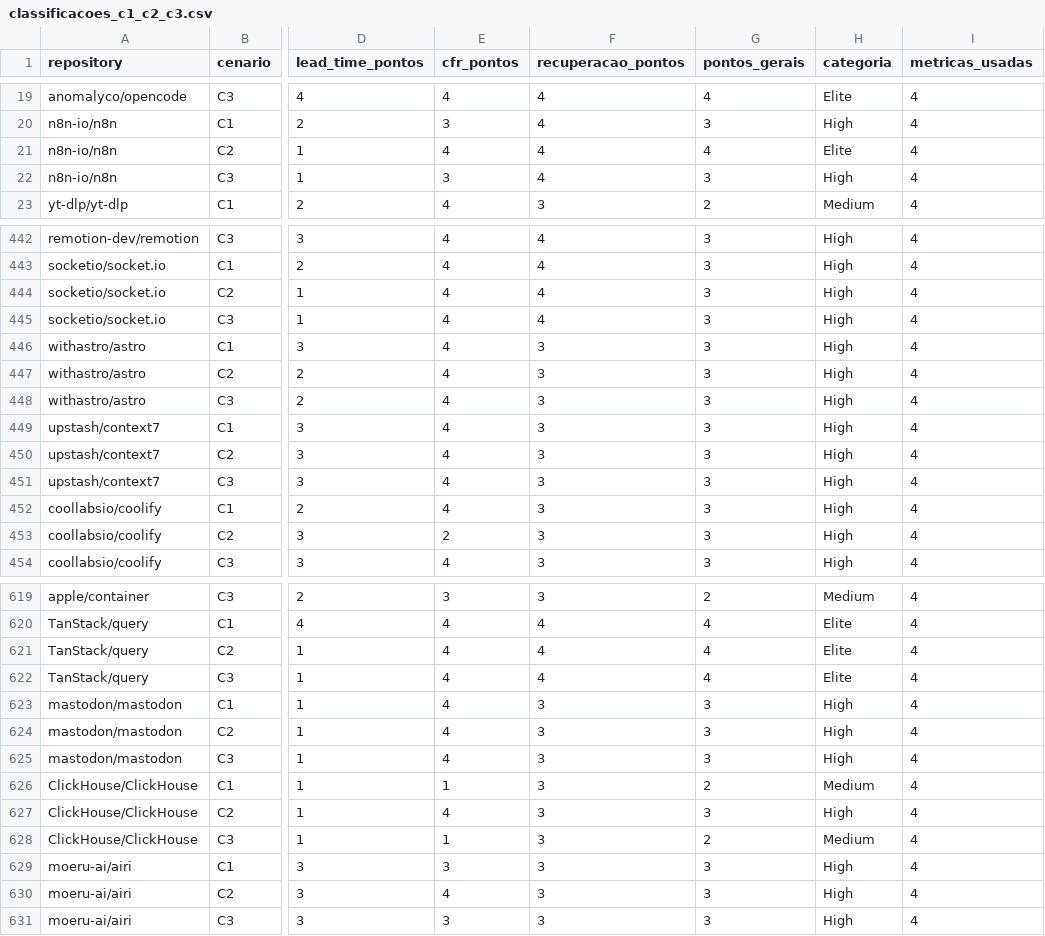
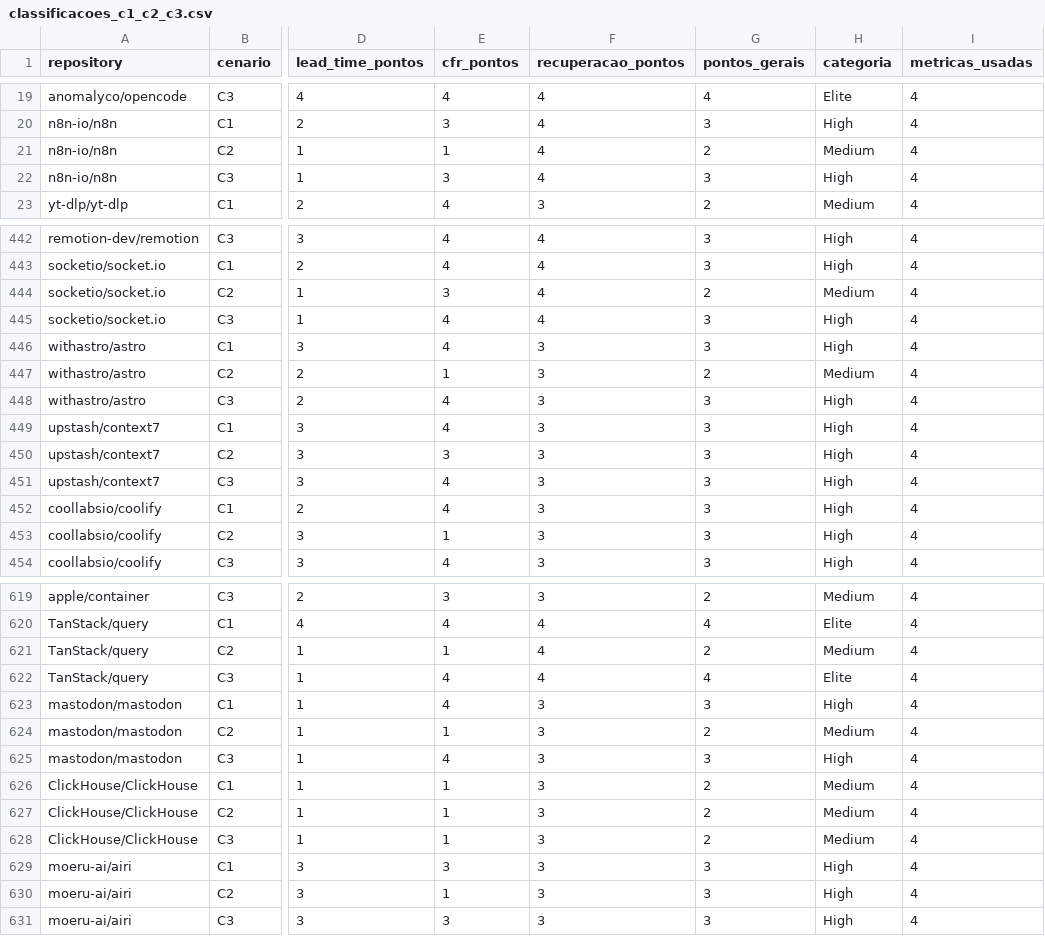
Before and after one commit to JoaoRajao/lab-medicao, a CSV file: labs/lab03_dora/data/analise_s03/classificacoes_c1_c2_c3.csv, drawn as a sheet; only a part is shown, gaps mark what is left out; the diff covers the shown part only; the diff names each change by its address in the sheet, - before the commit and + after, or states it on an @@ line.

```diff
--- a/labs/lab03_dora/data/analise_s03/classificacoes_c1_c2_c3.csv
+++ b/labs/lab03_dora/data/analise_s03/classificacoes_c1_c2_c3.csv
-E21 (cfr_pontos): 4
+E21 (cfr_pontos): 1
-G21 (pontos_gerais): 4
+G21 (pontos_gerais): 2
-H21 (categoria): Elite
+H21 (categoria): Medium
-E444 (cfr_pontos): 4
+E444 (cfr_pontos): 3
-G444 (pontos_gerais): 3
+G444 (pontos_gerais): 2
-H444 (categoria): High
+H444 (categoria): Medium
-E447 (cfr_pontos): 4
+E447 (cfr_pontos): 1
-G447 (pontos_gerais): 3
+G447 (pontos_gerais): 2
-H447 (categoria): High
+H447 (categoria): Medium
-E450 (cfr_pontos): 4
+E450 (cfr_pontos): 3
-E453 (cfr_pontos): 2
+E453 (cfr_pontos): 1
-E621 (cfr_pontos): 4
+E621 (cfr_pontos): 1
-G621 (pontos_gerais): 4
+G621 (pontos_gerais): 2
-H621 (categoria): Elite
+H621 (categoria): Medium
-E624 (cfr_pontos): 4
+E624 (cfr_pontos): 1
-G624 (pontos_gerais): 3
+G624 (pontos_gerais): 2
-H624 (categoria): High
+H624 (categoria): Medium
-E627 (cfr_pontos): 4
+E627 (cfr_pontos): 1
-G627 (pontos_gerais): 3
+G627 (pontos_gerais): 2
-H627 (categoria): High
+H627 (categoria): Medium
-E630 (cfr_pontos): 4
+E630 (cfr_pontos): 1
```
Also changed, not shown: 126 edited cells elsewhere in this file, labs/lab03_dora/data/analise_s03/descritivas.csv, labs/lab03_dora/data/analise_s03/rework_por_repositorio.csv, 22 other files.
